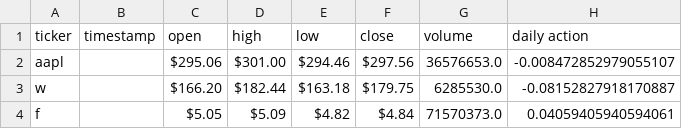
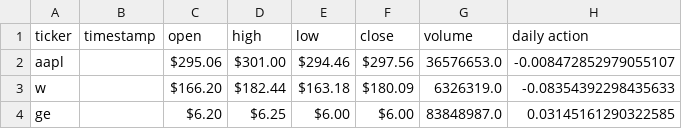
Before and after one commit to funkyman109/stock-alerts, a CSV file: data/stock_info.csv, drawn as a sheet.

Commit message:
Update stock_info.csv

```diff
--- a/data/stock_info.csv
+++ b/data/stock_info.csv
@@ -2,3 +2,3 @@ ticker,timestamp,open,high,low,close,volume,daily action
 aapl,,$295.06,$301.00,$294.46,$297.56,36576653.0,-0.008472852979055107
-w,,$166.20,$182.44,$163.18,$179.75,6285530.0,-0.08152827918170887
-f,,$5.05,$5.09,$4.82,$4.84,71570373.0,0.04059405940594061
+w,,$166.20,$182.44,$163.18,$180.09,6326319.0,-0.08354392298435633
+ge,,$6.20,$6.25,$6.00,$6.00,83848987.0,0.03145161290322585
```
